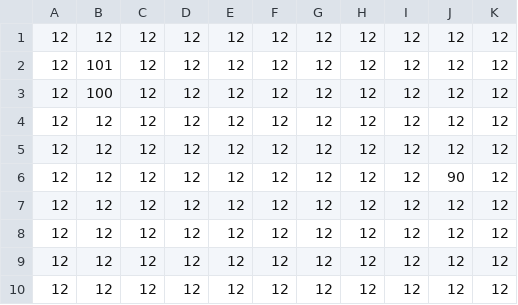
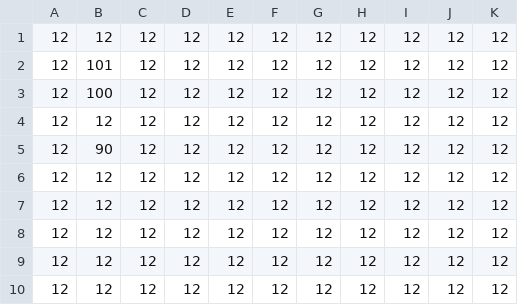
Before and after one commit to haru898989/FridayNight-Group, a CSV file: FridayGroup/Assets/Main/Resources/Stage/Stage1/1-6/1-6Floor.csv, drawn as a sheet; removed rows and columns are numbered as before the commit, all else as after; the diff names each change by its address in the sheet, - before the commit and + after, or states it on an @@ line.

```diff
--- a/FridayGroup/Assets/Main/Resources/Stage/Stage1/1-6/1-6Floor.csv
+++ b/FridayGroup/Assets/Main/Resources/Stage/Stage1/1-6/1-6Floor.csv
+row 5: 12 | 90 | 12 | 12 | 12 | 12 | 12 | 12 | 12 | 12 | 12
-row 6: 12 | 12 | 12 | 12 | 12 | 12 | 12 | 12 | 12 | 90 | 12
```
Also changed, not shown: FridayGroup/Assets/Main/Resources/Stage/Stage1/1-7/1-7Floor.csv, FridayGroup/Assets/Main/Resources/Stage/Stage1/1-7/1-7LanterWall.csv, 4 other files.
